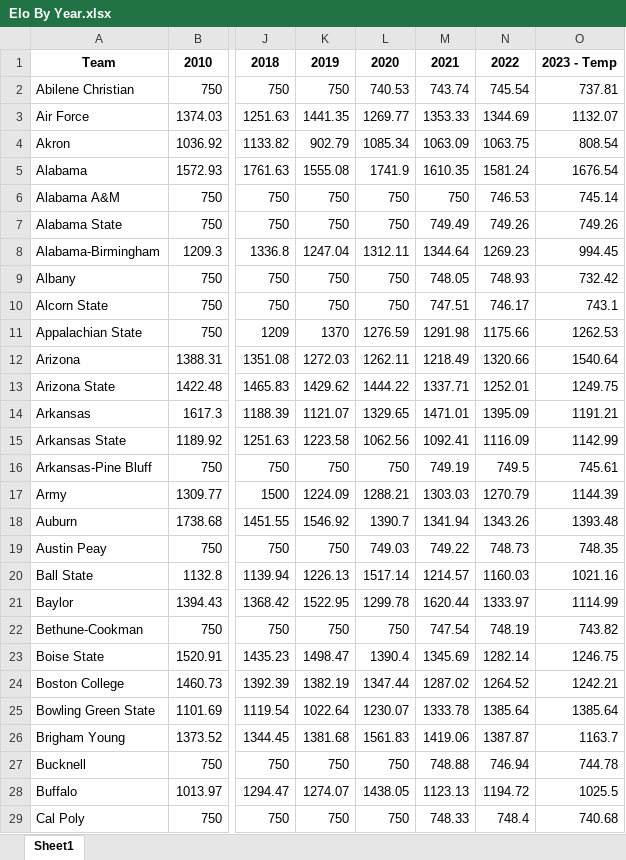
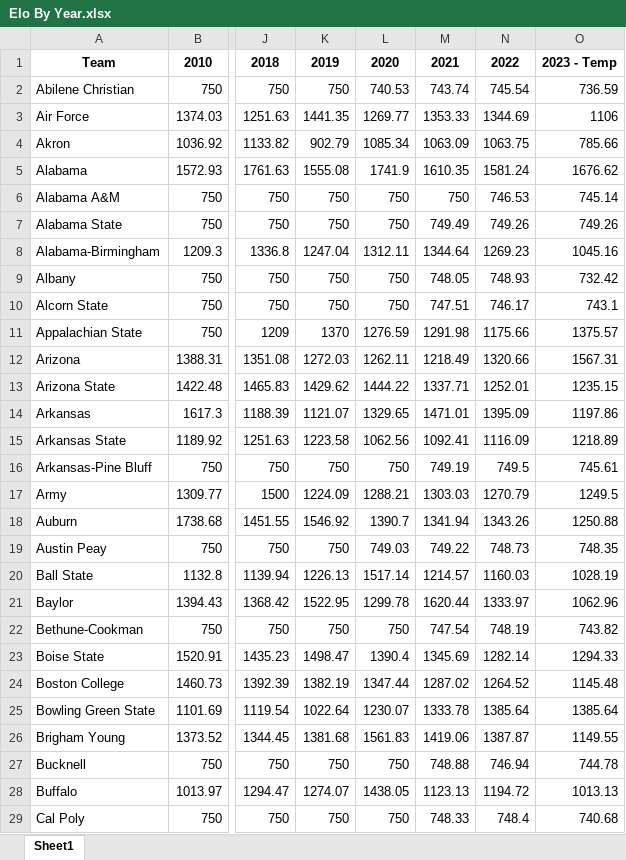
Before and after one commit to beckettsanderson/CFP-Simulator, an Excel workbook: Input Data/Update Elo/Elo By Year.xlsx, sheet Sheet1, drawn as a sheet; only a part is shown, gaps mark what is left out; values as stored, in another font and other column widths than the file's, no borders; the diff covers the shown part only; the diff names each change by its address in the sheet, - before the commit and + after, or states it on an @@ line.

```diff
--- a/Input Data/Update Elo/Elo By Year.xlsx (sheet Sheet1)
+++ b/Input Data/Update Elo/Elo By Year.xlsx (sheet Sheet1)
-O2: 737.81
+O2: 736.59
-O3: 1132.07
+O3: 1106
-O4: 808.54
+O4: 785.66
-O5: 1676.54
+O5: 1676.62
-O8: 994.45
+O8: 1045.16
-O11: 1262.53
+O11: 1375.57
-O12: 1540.64
+O12: 1567.31
-O13: 1249.75
+O13: 1235.15
-O14: 1191.21
+O14: 1197.86
-O15: 1142.99
+O15: 1218.89
-O17: 1144.39
+O17: 1249.5
-O18: 1393.48
+O18: 1250.88
-O20: 1021.16
+O20: 1028.19
-O21: 1114.99
+O21: 1062.96
-O23: 1246.75
+O23: 1294.33
-O24: 1242.21
+O24: 1145.48
-O26: 1163.7
+O26: 1149.55
-O28: 1025.5
+O28: 1013.13
```
Also changed, not shown: 114 edited cells elsewhere in this sheet, Input Data/Update Elo/CFB_Sch_23-24 (Completed).xlsx, Input Data/Update Elo/CFB_Sch_23-24 (Upcoming).xlsx, 3 other files.
